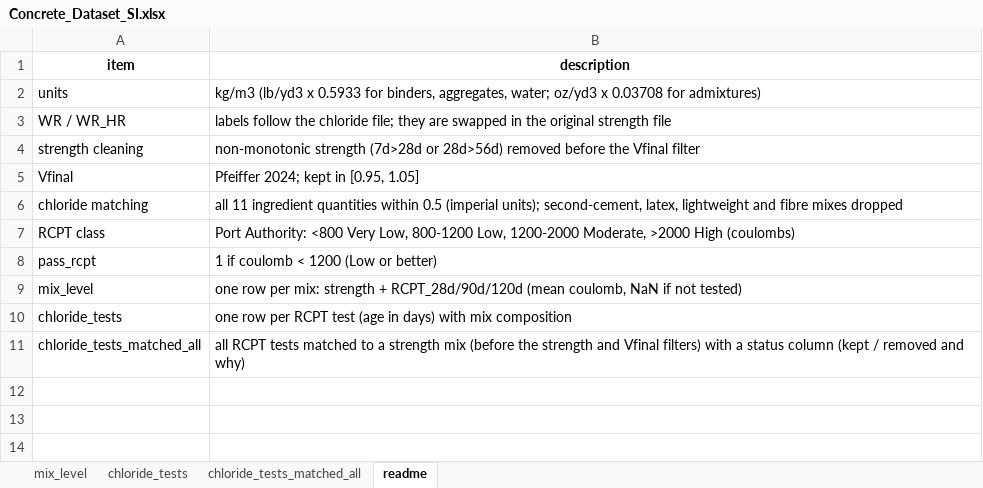
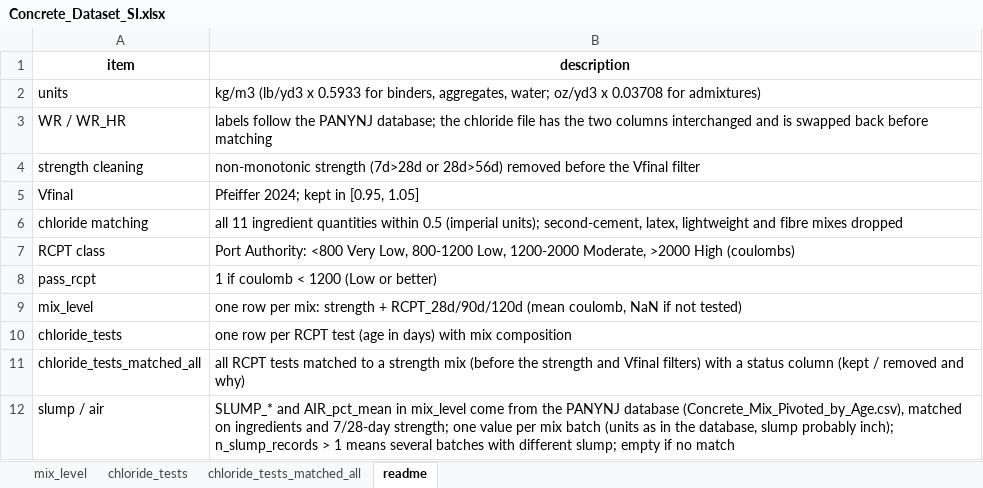
Before and after one commit to tjboise/llm_for_low_carbon_concrete_design, an Excel workbook: data/Concrete_Dataset_SI.xlsx, sheet readme, drawn as a sheet; values as stored, in another font and other column widths than the file's, no borders; the diff names each change by its address in the sheet, - before the commit and + after, or states it on an @@ line.

```diff
--- a/data/Concrete_Dataset_SI.xlsx (sheet readme)
+++ b/data/Concrete_Dataset_SI.xlsx (sheet readme)
-B3 (description): …follow the chloride file; they are swapped in the original strength file
+B3 (description): …follow the PANYNJ database; the chloride file has the two columns interchanged and is swapped back before matching
+row 12: slump / air | SLUMP_* and AIR_pct_mean in mix_level come from the PANYNJ database (Concrete_Mix_Pivoted_by_Age.csv), matched on ingredients and 7/28-day strength; one value per mix batch (units as in the database, slump probably inch); n_slump_records > 1 means several batches with different slump; empty if no match
```
Also changed, not shown: sheet mix_level, sheet chloride_tests, sheet chloride_tests_matched_all, 2 other files.
